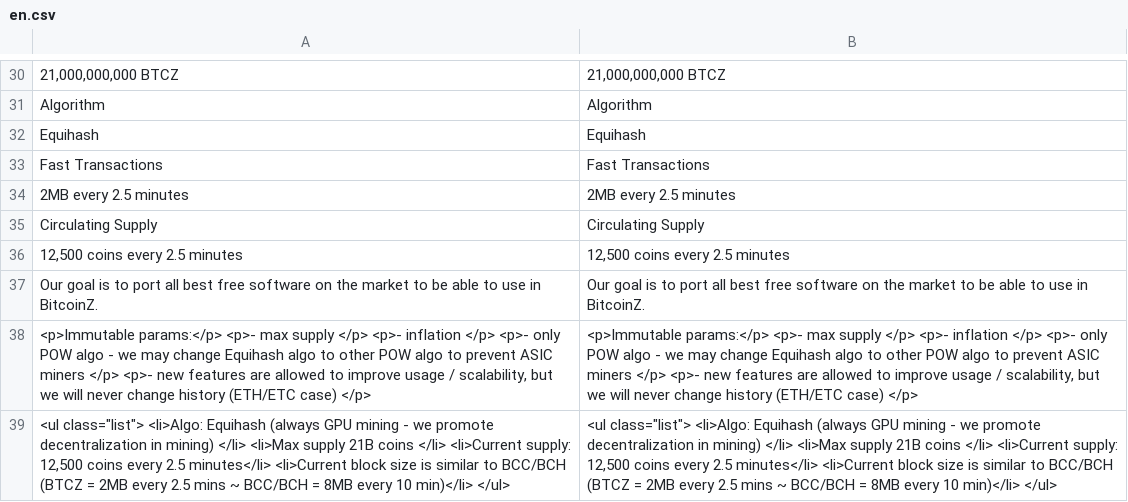
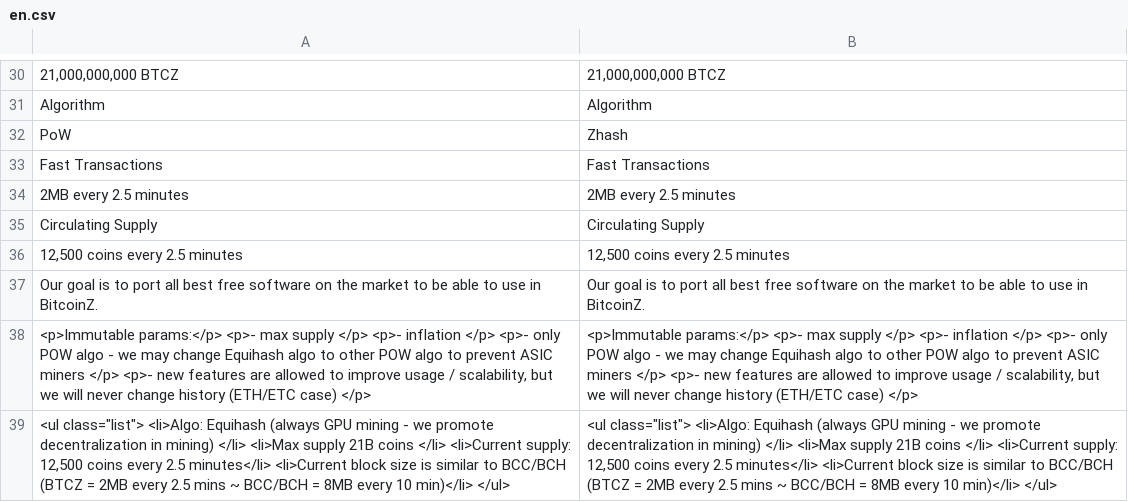
Before and after one commit to bitcoinz-sites/btcz.rocks, a CSV file: translation/languages/en.csv, drawn as a sheet; only a part is shown, gaps mark what is left out; removed rows and columns are numbered as before the commit, all else as after; the diff names each change by its address in the sheet, - before the commit and + after, or states it on an @@ line.

```diff
--- a/translation/languages/en.csv
+++ b/translation/languages/en.csv
-row 32: Equihash | Equihash
+row 32: PoW | Zhash
```
Also changed, not shown: translation/languages/ar.csv, translation/languages/jp.csv, 6 other files.
